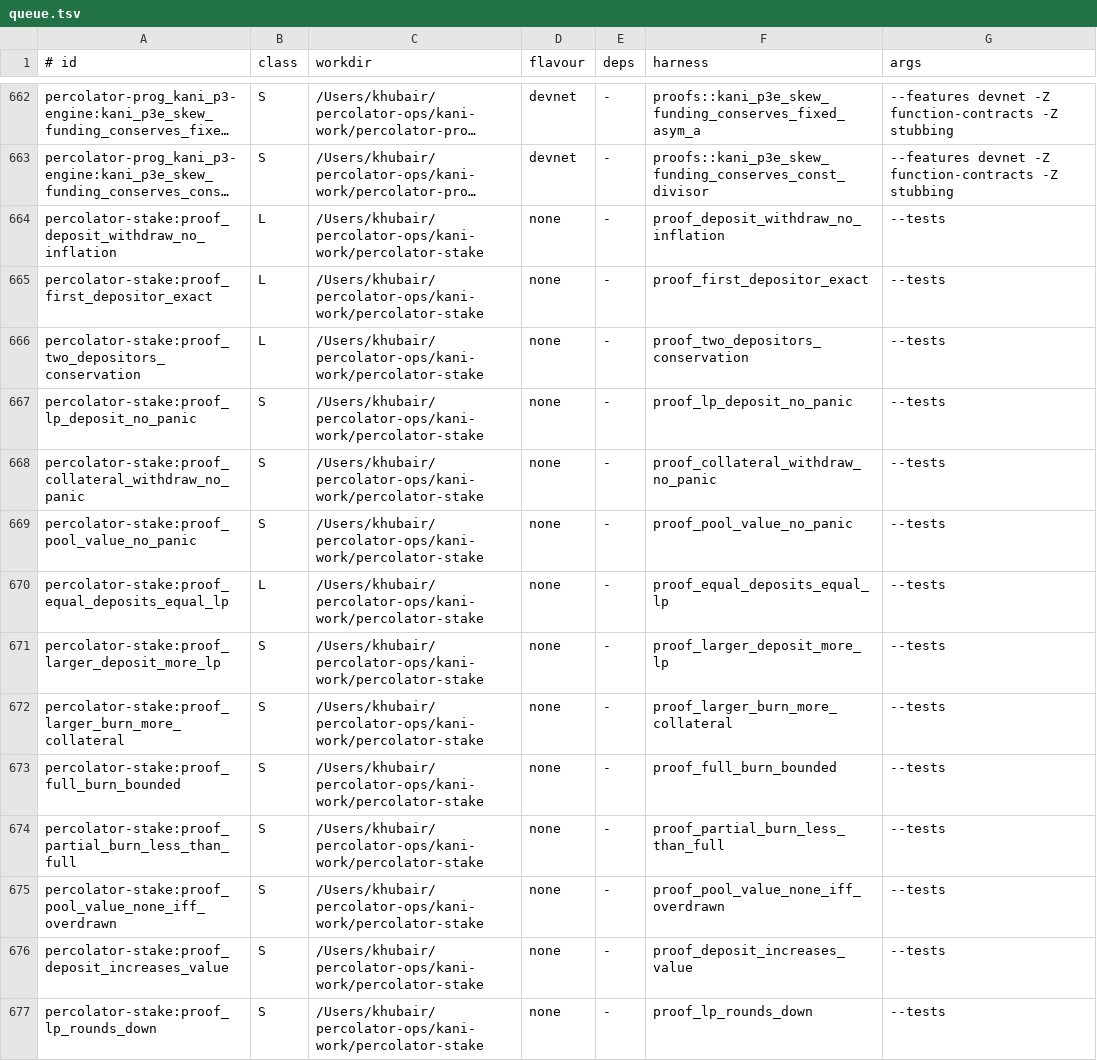
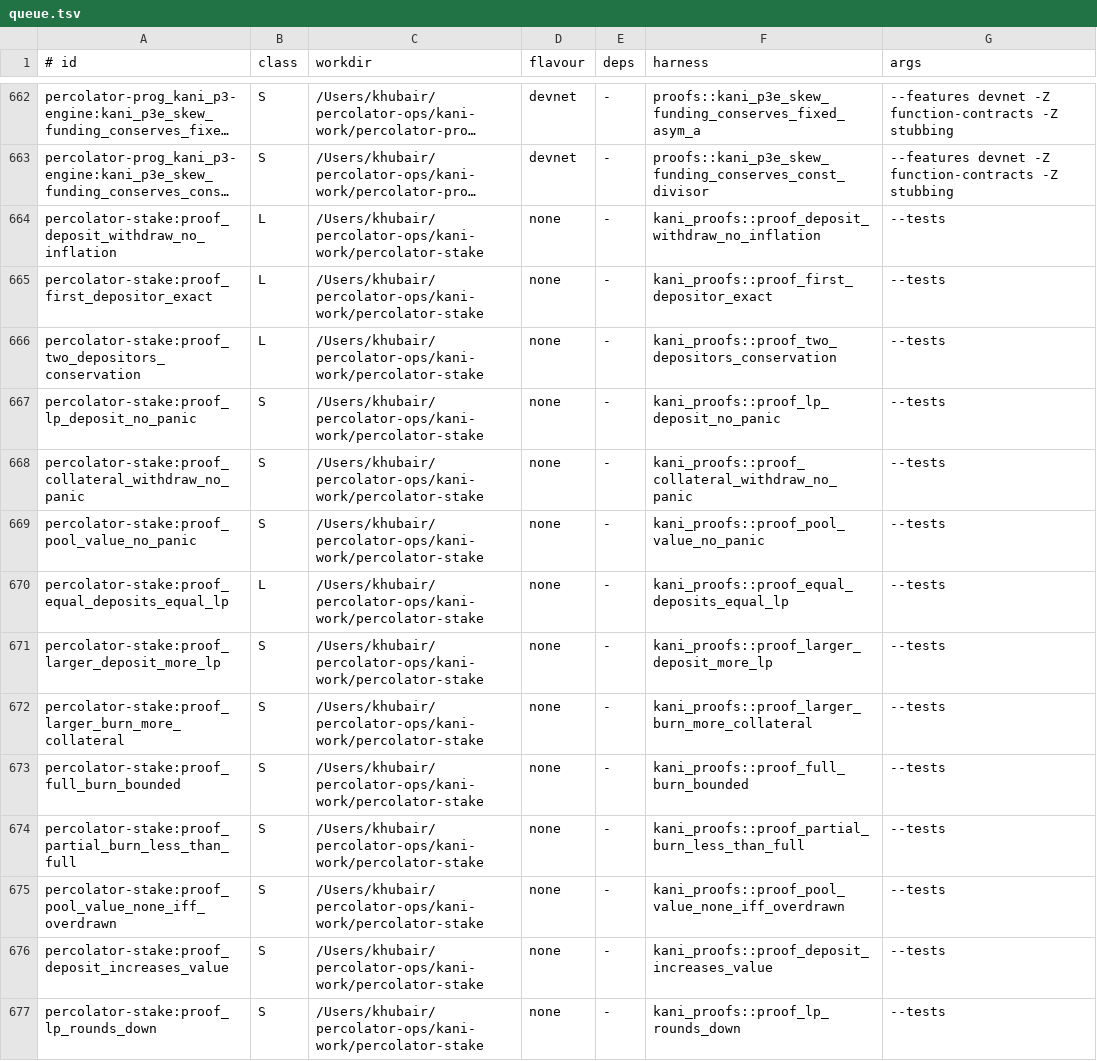
Before and after one commit to dcccrypto/percolator-prog, a TSV file: kani/v22-run/queue.tsv, drawn as a sheet; only a part is shown, gaps mark what is left out; long unchanged cells end in …; the diff covers the shown part only; the diff names each change by its address in the sheet, - before the commit and + after, or states it on an @@ line.

```diff
--- a/kani/v22-run/queue.tsv
+++ b/kani/v22-run/queue.tsv
-F664 (harness): proof_deposit_withdraw_no_inflation
+F664 (harness): kani_proofs::proof_deposit_withdraw_no_inflation
-F665 (harness): proof_first_depositor_exact
+F665 (harness): kani_proofs::proof_first_depositor_exact
-F666 (harness): proof_two_depositors_conservation
+F666 (harness): kani_proofs::proof_two_depositors_conservation
-F667 (harness): proof_lp_deposit_no_panic
+F667 (harness): kani_proofs::proof_lp_deposit_no_panic
-F668 (harness): proof_collateral_withdraw_no_panic
+F668 (harness): kani_proofs::proof_collateral_withdraw_no_panic
-F669 (harness): proof_pool_value_no_panic
+F669 (harness): kani_proofs::proof_pool_value_no_panic
-F670 (harness): proof_equal_deposits_equal_lp
+F670 (harness): kani_proofs::proof_equal_deposits_equal_lp
-F671 (harness): proof_larger_deposit_more_lp
+F671 (harness): kani_proofs::proof_larger_deposit_more_lp
-F672 (harness): proof_larger_burn_more_collateral
+F672 (harness): kani_proofs::proof_larger_burn_more_collateral
-F673 (harness): proof_full_burn_bounded
+F673 (harness): kani_proofs::proof_full_burn_bounded
-F674 (harness): proof_partial_burn_less_than_full
+F674 (harness): kani_proofs::proof_partial_burn_less_than_full
-F675 (harness): proof_pool_value_none_iff_overdrawn
+F675 (harness): kani_proofs::proof_pool_value_none_iff_overdrawn
-F676 (harness): proof_deposit_increases_value
+F676 (harness): kani_proofs::proof_deposit_increases_value
-F677 (harness): proof_lp_rounds_down
+F677 (harness): kani_proofs::proof_lp_rounds_down
```
Also changed, not shown: 20 edited cells elsewhere in this file, 5 other files.
